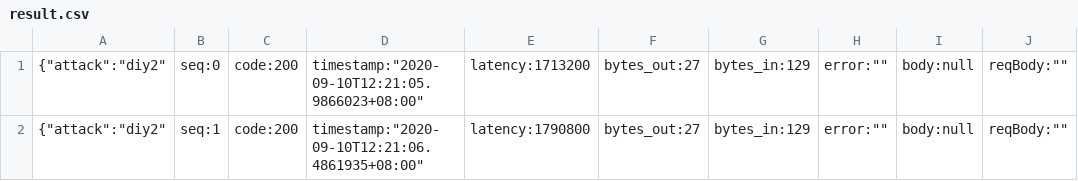
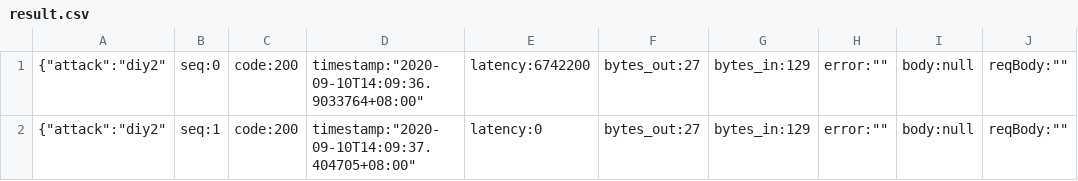
Before and after one commit to amell93/vegeta, a CSV file: result.csv, drawn as a sheet; only a part is shown; the diff names each change by its address in the sheet, - before the commit and + after, or states it on an @@ line.

```diff
--- a/result.csv
+++ b/result.csv
-D1: timestamp:"2020-09-10T12:21:05.9866023+08:00"
+D1: timestamp:"2020-09-10T14:09:36.9033764+08:00"
-E1: latency:1713200
+E1: latency:6742200
-D2: timestamp:"2020-09-10T12:21:06.4861935+08:00"
+D2: timestamp:"2020-09-10T14:09:37.404705+08:00"
-E2: latency:1790800
+E2: latency:0
```
Also changed, not shown: 4 other files.
